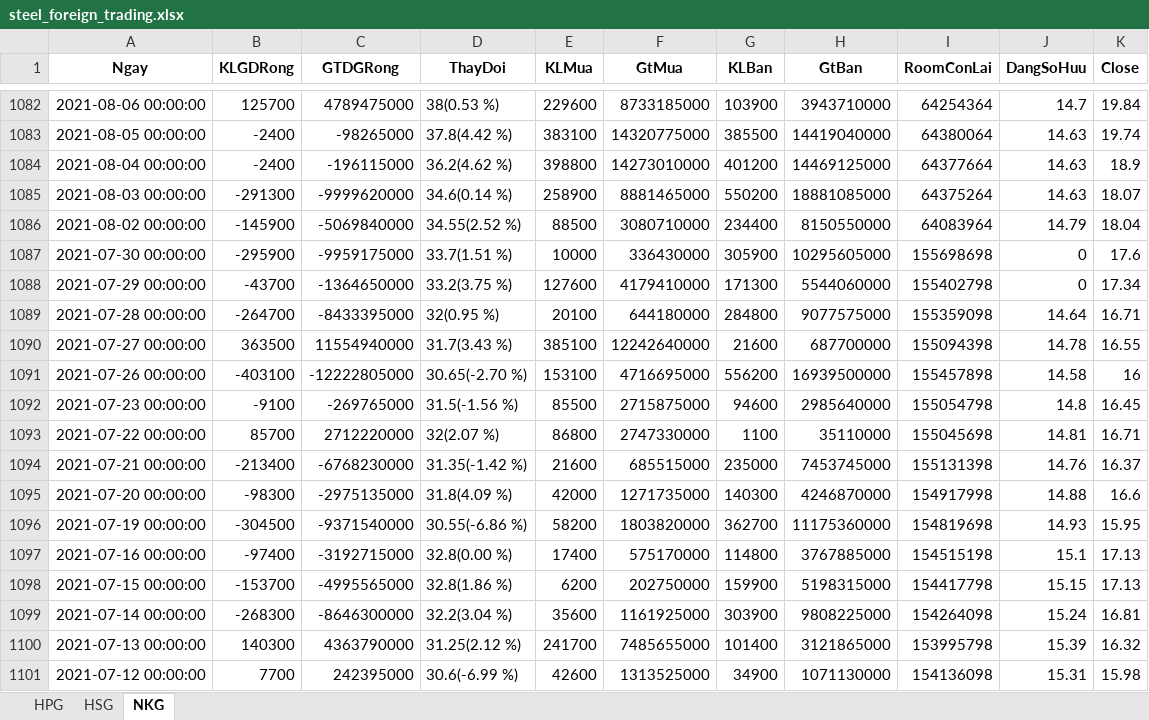
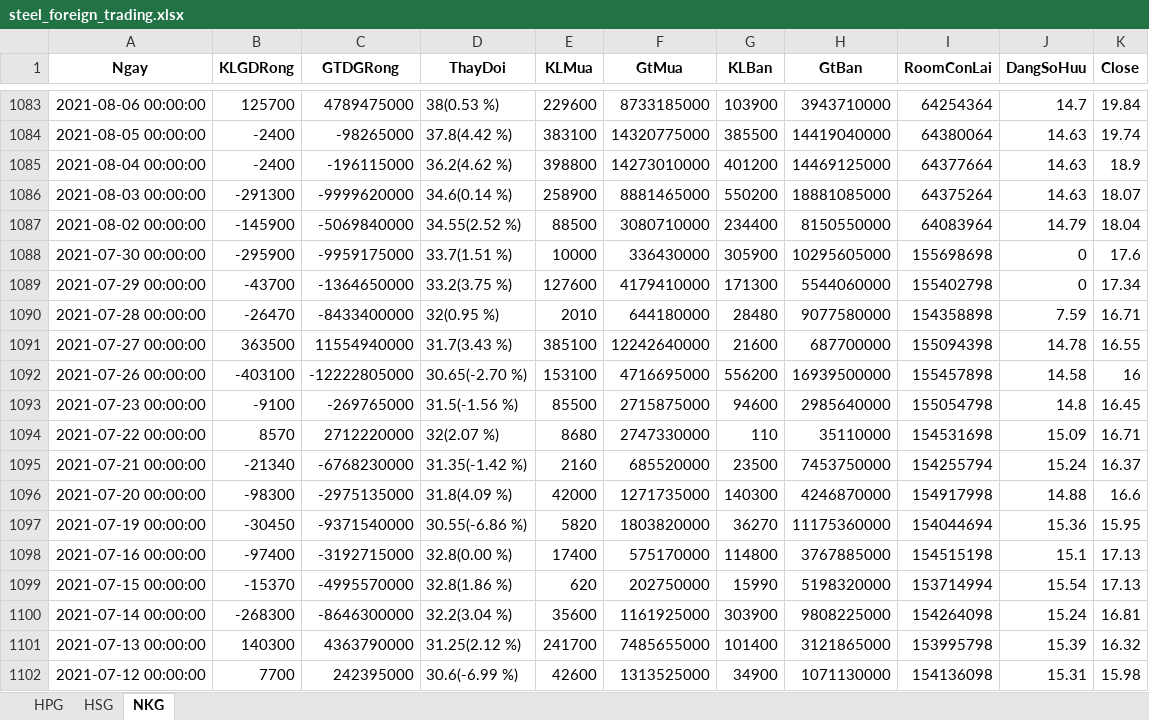
Before and after one commit to luanvd1704/steel-flow-analysis, an Excel workbook: Stock-analyst/steel_foreign_trading.xlsx, sheet NKG, drawn as a sheet; only a part is shown, gaps mark what is left out; values as stored, in another font and other column widths than the file's, no borders; addresses are those after the commit; the diff covers the shown part only; the diff names each change by its address in the sheet, - before the commit and + after, or states it on an @@ line.

```diff
--- a/Stock-analyst/steel_foreign_trading.xlsx (sheet NKG)
+++ b/Stock-analyst/steel_foreign_trading.xlsx (sheet NKG)
-B1090 (KLGDRong): -264700
+B1090 (KLGDRong): -26470
-C1090 (GTDGRong): -8433395000
+C1090 (GTDGRong): -8433400000
-E1090 (KLMua): 20100
+E1090 (KLMua): 2010
-G1090 (KLBan): 284800
+G1090 (KLBan): 28480
-H1090 (GtBan): 9077575000
+H1090 (GtBan): 9077580000
-I1090 (RoomConLai): 155359098
+I1090 (RoomConLai): 154358898
-J1090 (DangSoHuu): 14.64
+J1090 (DangSoHuu): 7.59
-B1094 (KLGDRong): 85700
+B1094 (KLGDRong): 8570
-E1094 (KLMua): 86800
+E1094 (KLMua): 8680
-G1094 (KLBan): 1100
+G1094 (KLBan): 110
-I1094 (RoomConLai): 155045698
+I1094 (RoomConLai): 154531698
-J1094 (DangSoHuu): 14.81
+J1094 (DangSoHuu): 15.09
-B1095 (KLGDRong): -213400
+B1095 (KLGDRong): -21340
-E1095 (KLMua): 21600
+E1095 (KLMua): 2160
-F1095 (GtMua): 685515000
+F1095 (GtMua): 685520000
-G1095 (KLBan): 235000
+G1095 (KLBan): 23500
-H1095 (GtBan): 7453745000
+H1095 (GtBan): 7453750000
-I1095 (RoomConLai): 155131398
+I1095 (RoomConLai): 154255794
-J1095 (DangSoHuu): 14.76
+J1095 (DangSoHuu): 15.24
-B1097 (KLGDRong): -304500
+B1097 (KLGDRong): -30450
-E1097 (KLMua): 58200
+E1097 (KLMua): 5820
-G1097 (KLBan): 362700
+G1097 (KLBan): 36270
-I1097 (RoomConLai): 154819698
+I1097 (RoomConLai): 154044694
-J1097 (DangSoHuu): 14.93
+J1097 (DangSoHuu): 15.36
-B1099 (KLGDRong): -153700
+B1099 (KLGDRong): -15370
-C1099 (GTDGRong): -4995565000
+C1099 (GTDGRong): -4995570000
-E1099 (KLMua): 6200
+E1099 (KLMua): 620
-G1099 (KLBan): 159900
+G1099 (KLBan): 15990
-H1099 (GtBan): 5198315000
+H1099 (GtBan): 5198320000
-I1099 (RoomConLai): 154417798
+I1099 (RoomConLai): 153714994
-J1099 (DangSoHuu): 15.15
+J1099 (DangSoHuu): 15.54
```
Also changed, not shown: 1 added row, 1 removed row and 393 edited cells elsewhere in this sheet, sheet HSG, sheet HPG, Stock-analyst/steel_self_trading.xlsx, Stock-analyst/steel_valuation.xlsx, 1 other file.
